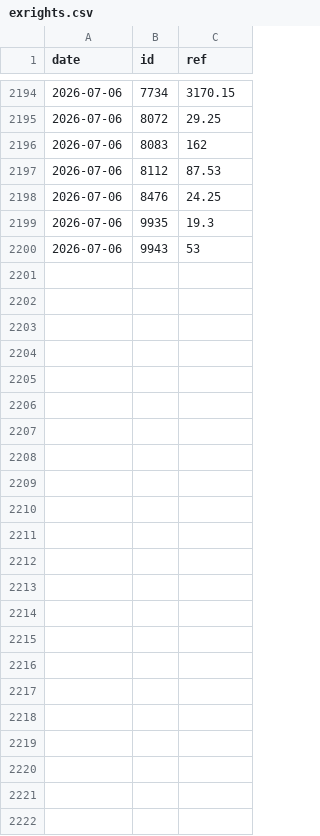
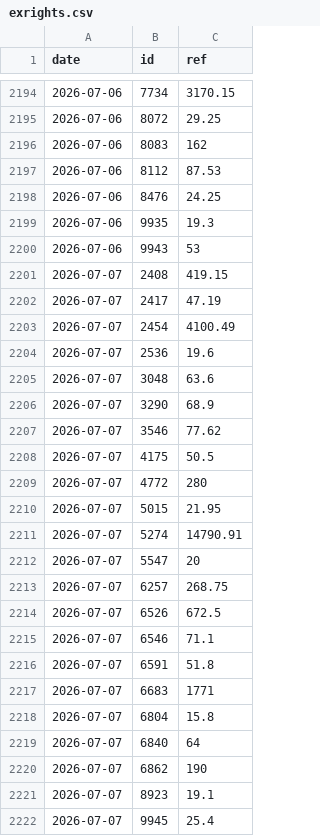
Before and after one commit to user01ju/sector_gainer, a CSV file: data/exrights.csv, drawn as a sheet; only a part is shown, gaps mark what is left out.

```diff
--- a/data/exrights.csv
+++ b/data/exrights.csv
@@ -2200 +2200,23 @@ date,id,ref
 2026-07-06,9943,53
+2026-07-07,2408,419.15
+2026-07-07,2417,47.19
+2026-07-07,2454,4100.49
+2026-07-07,2536,19.6
+2026-07-07,3048,63.6
+2026-07-07,3290,68.9
+2026-07-07,3546,77.62
+2026-07-07,4175,50.5
+2026-07-07,4772,280
+2026-07-07,5015,21.95
+2026-07-07,5274,14790.91
+2026-07-07,5547,20
+2026-07-07,6257,268.75
+2026-07-07,6526,672.5
+2026-07-07,6546,71.1
+2026-07-07,6591,51.8
+2026-07-07,6683,1771
+2026-07-07,6804,15.8
+2026-07-07,6840,64
+2026-07-07,6862,190
+2026-07-07,8923,19.1
+2026-07-07,9945,25.4
```
Also changed, not shown: data/market_index.csv, 5 other files.
